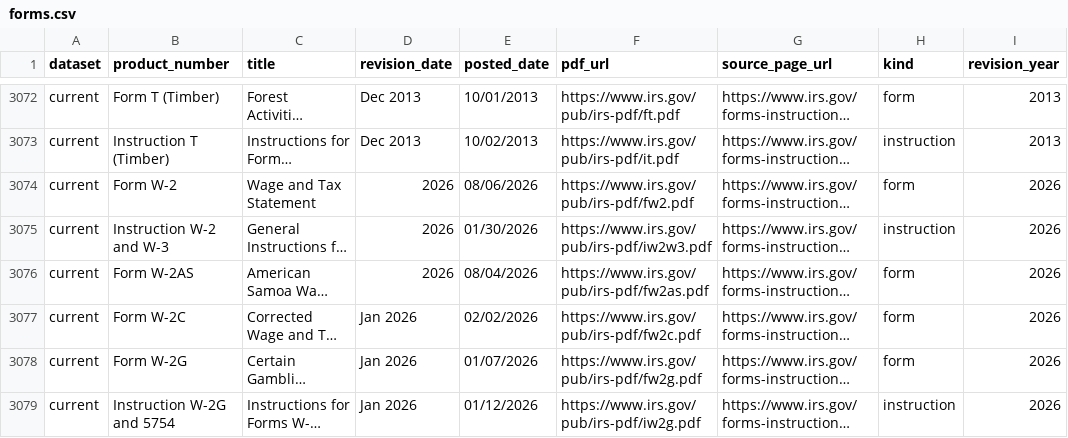
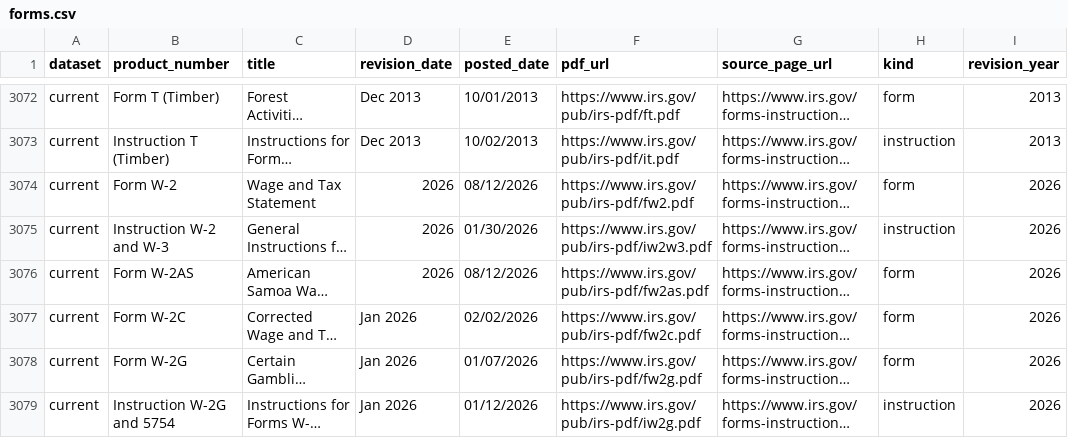
Before and after one commit to MoesBigRepo/irs-tax-forms-catalog, a CSV file: data/irs/current/forms.csv, drawn as a sheet; only a part is shown, gaps mark what is left out; long unchanged cells end in …; the diff covers the shown part only; the diff names each change by its address in the sheet, - before the commit and + after, or states it on an @@ line.

```diff
--- a/data/irs/current/forms.csv
+++ b/data/irs/current/forms.csv
-E3074 (posted_date): 08/06/2026
+E3074 (posted_date): 08/12/2026
-E3076 (posted_date): 08/04/2026
+E3076 (posted_date): 08/12/2026
```
Also changed, not shown: 12 edited cells elsewhere in this file, 6 other files.
